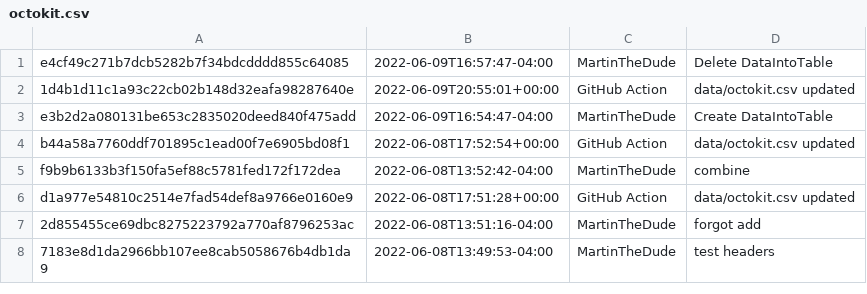
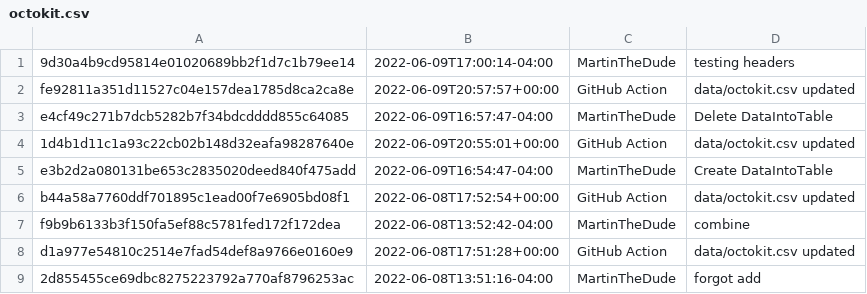
Before and after one commit to MartinTheDude/testingMagicDraw, a CSV file: data/octokit.csv, drawn as a sheet; only a part is shown; the shorter side is filled out with more unchanged rows; the diff names each change by its address in the sheet, - before the commit and + after, or states it on an @@ line.

```diff
--- a/data/octokit.csv
+++ b/data/octokit.csv
+row 1: 9d30a4b9cd95814e01020689bb2f1d7c1b79ee14 | 2022-06-09T17:00:14-04:00 | MartinTheDude | testing headers
+row 2: fe92811a351d11527c04e157dea1785d8ca2ca8e | 2022-06-09T20:57:57+00:00 | GitHub Action | data/octokit.csv updated
```
